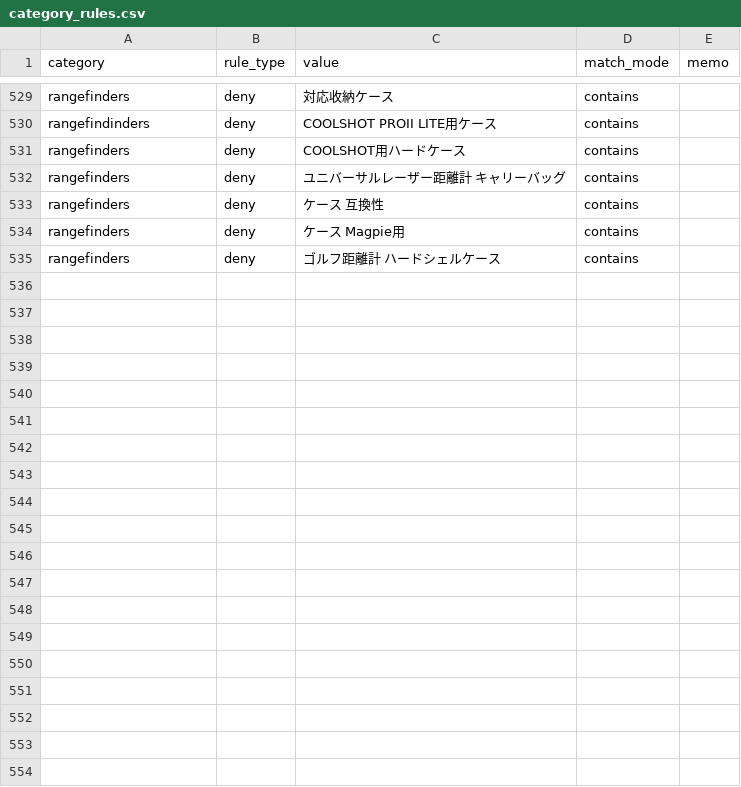
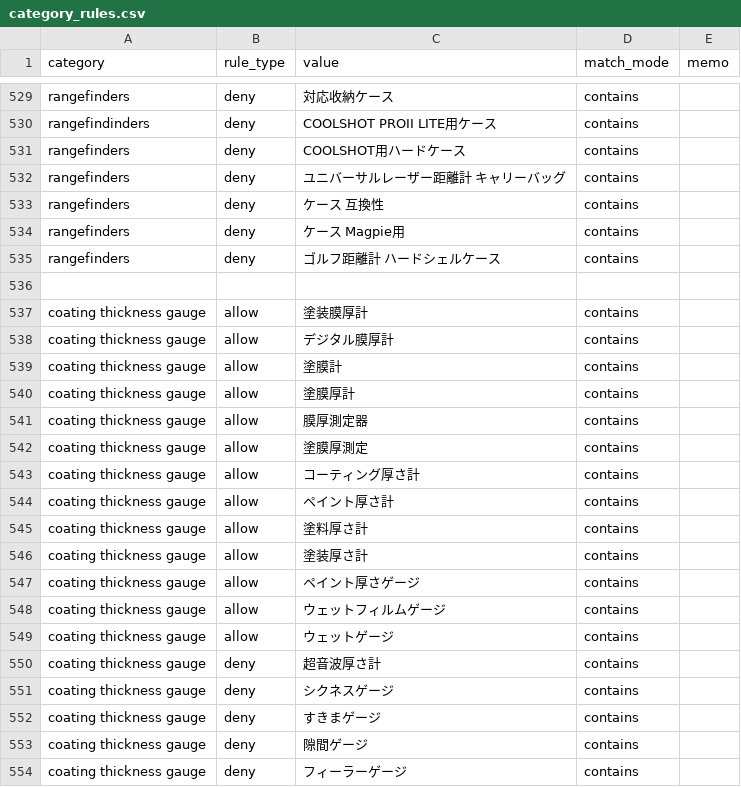
Before and after one commit to dreamcollect-lab/amazon_shopee_system, a CSV file: input/category_rules.csv, drawn as a sheet; only a part is shown, gaps mark what is left out; the diff covers the shown part only.

Commit message:
Update category_rules.csv

```diff
--- a/input/category_rules.csv
+++ b/input/category_rules.csv
@@ -535 +535,20 @@ rangefinders,deny,ケース Magpie用,contains,
 rangefinders,deny,ゴルフ距離計 ハードシェルケース,contains,
+
+coating thickness gauge,allow,塗装膜厚計,contains,
+coating thickness gauge,allow,デジタル膜厚計,contains,
+coating thickness gauge,allow,塗膜計,contains,
+coating thickness gauge,allow,塗膜厚計,contains,
+coating thickness gauge,allow,膜厚測定器,contains,
+coating thickness gauge,allow,塗膜厚測定,contains,
+coating thickness gauge,allow,コーティング厚さ計,contains,
+coating thickness gauge,allow,ペイント厚さ計,contains,
+coating thickness gauge,allow,塗料厚さ計,contains,
+coating thickness gauge,allow,塗装厚さ計,contains,
+coating thickness gauge,allow,ペイント厚さゲージ,contains,
+coating thickness gauge,allow,ウェットフィルムゲージ,contains,
+coating thickness gauge,allow,ウェットゲージ,contains,
+coating thickness gauge,deny,超音波厚さ計,contains,
+coating thickness gauge,deny,シクネスゲージ,contains,
+coating thickness gauge,deny,すきまゲージ,contains,
+coating thickness gauge,deny,隙間ゲージ,contains,
+coating thickness gauge,deny,フィーラーゲージ,contains,
```
Also changed, not shown: 32 added rows elsewhere in this file.
